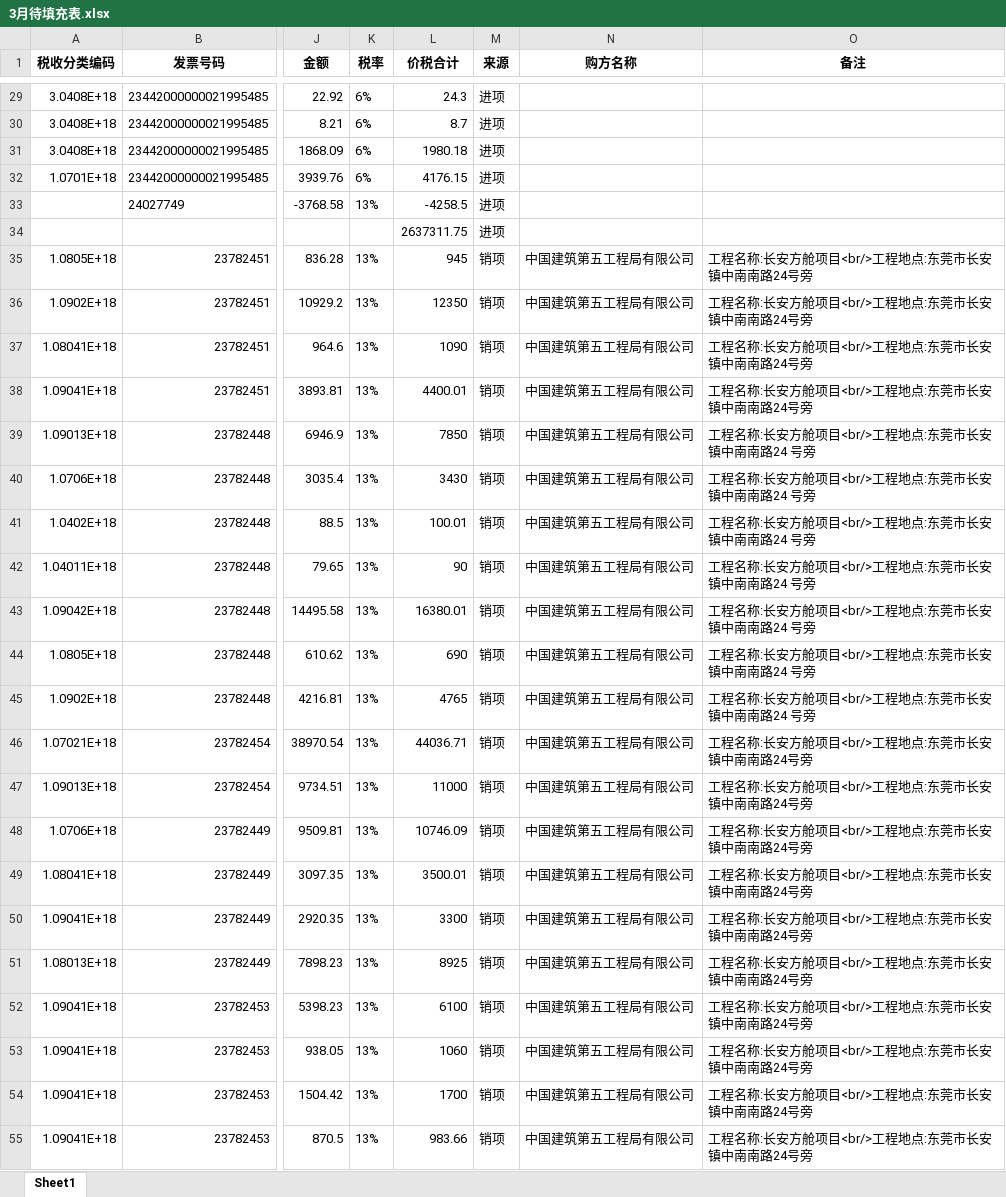
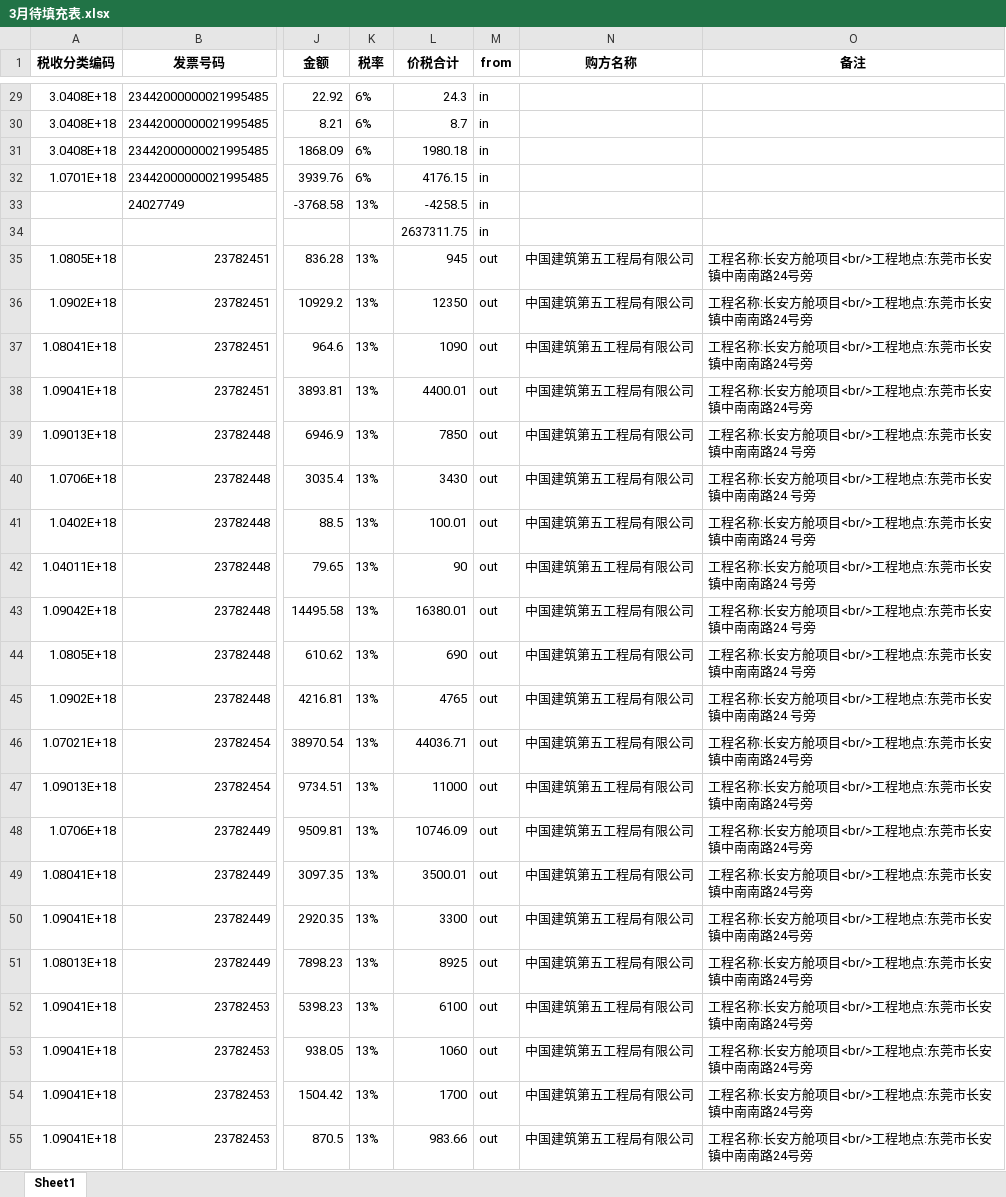
Before and after one commit to syqszu/Finantial-System, an Excel workbook: temp/3月待填充表.xlsx, sheet Sheet1, drawn as a sheet; only a part is shown, gaps mark what is left out; values as stored, in another font and other column widths than the file's, no borders; the diff covers the shown part only; the diff names each change by its address in the sheet, - before the commit and + after, or states it on an @@ line.

```diff
--- a/temp/3月待填充表.xlsx (sheet Sheet1)
+++ b/temp/3月待填充表.xlsx (sheet Sheet1)
-M1: 来源
+M1: from
-M29:M34 (from): 进项
+M29:M34 (from): in
-M35:M55 (from): 销项
+M35:M55 (from): out
```
Also changed, not shown: 73 edited cells elsewhere in this sheet, temp/3月临时匹配剩余表.xlsx, temp/3月临时匹配完成表.xlsx, 15 other files.
